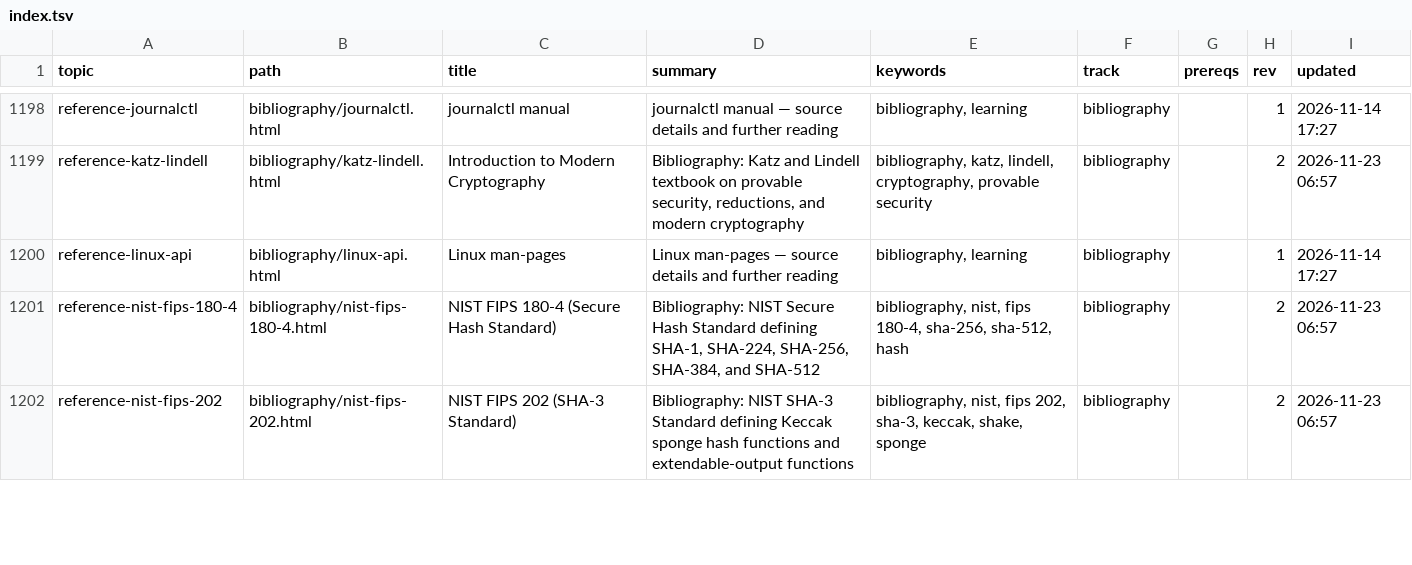
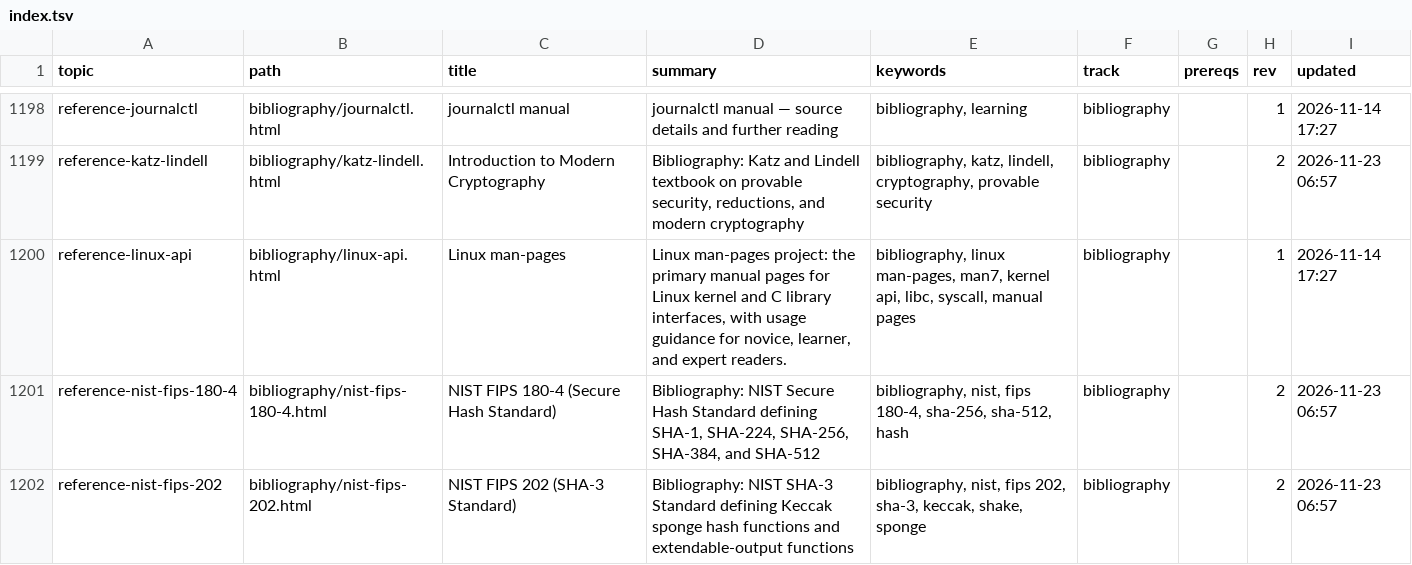
Before and after one commit to greenermoose/tam, a TSV file: knowledge/index.tsv, drawn as a sheet; only a part is shown, gaps mark what is left out.

```diff
--- a/knowledge/index.tsv
+++ b/knowledge/index.tsv
@@ -1199,3 +1199,3 @@ reference-journalctl	bibliography/journalctl.html	journalctl manual	journalctl m
 reference-katz-lindell	bibliography/katz-lindell.html	Introduction to Modern Cryptography	Bibliography: Katz and Lindell textbook on provable security, reductions, and modern cryptography	bibliography, katz, lindell, cryptography, provable security	bibliography		2	2026-11-23 06:57
-reference-linux-api	bibliography/linux-api.html	Linux man-pages	Linux man-pages — source details and further reading	bibliography, learning	bibliography		1	2026-11-14 17:27
+reference-linux-api	bibliography/linux-api.html	Linux man-pages	Linux man-pages project: the primary manual pages for Linux kernel and C library interfaces, with usage guidance for novice, learner, and expert readers.	bibliography, linux man-pages, man7, kernel api, libc, syscall, manual pages	bibliography		1	2026-11-14 17:27
 reference-nist-fips-180-4	bibliography/nist-fips-180-4.html	NIST FIPS 180-4 (Secure Hash Standard)	Bibliography: NIST Secure Hash Standard defining SHA-1, SHA-224, SHA-256, SHA-384, and SHA-512	bibliography, nist, fips 180-4, sha-256, sha-512, hash	bibliography		2	2026-11-23 06:57
```
Also changed, not shown: 1 other file.
